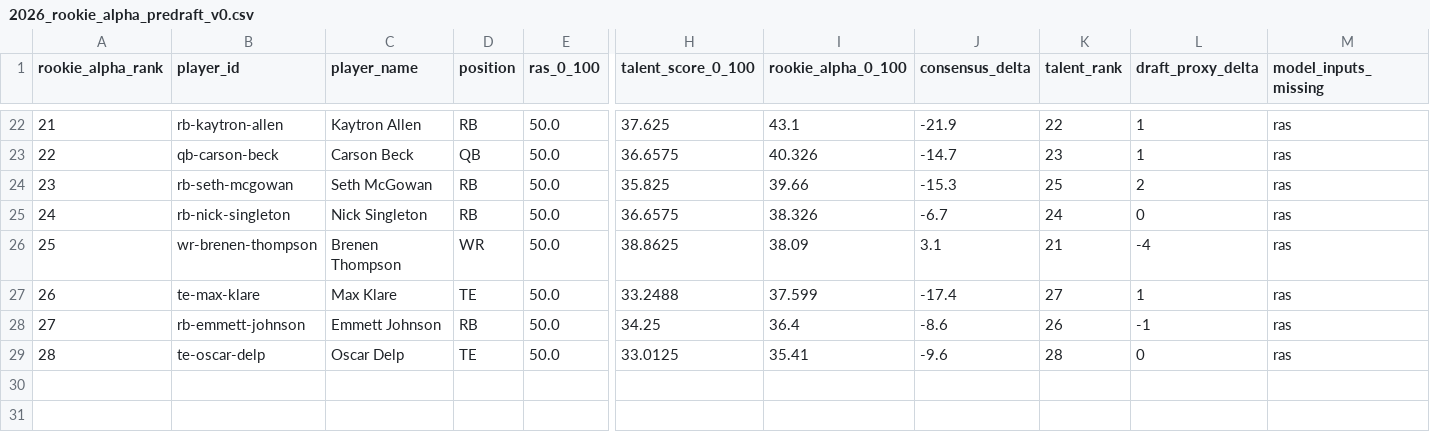
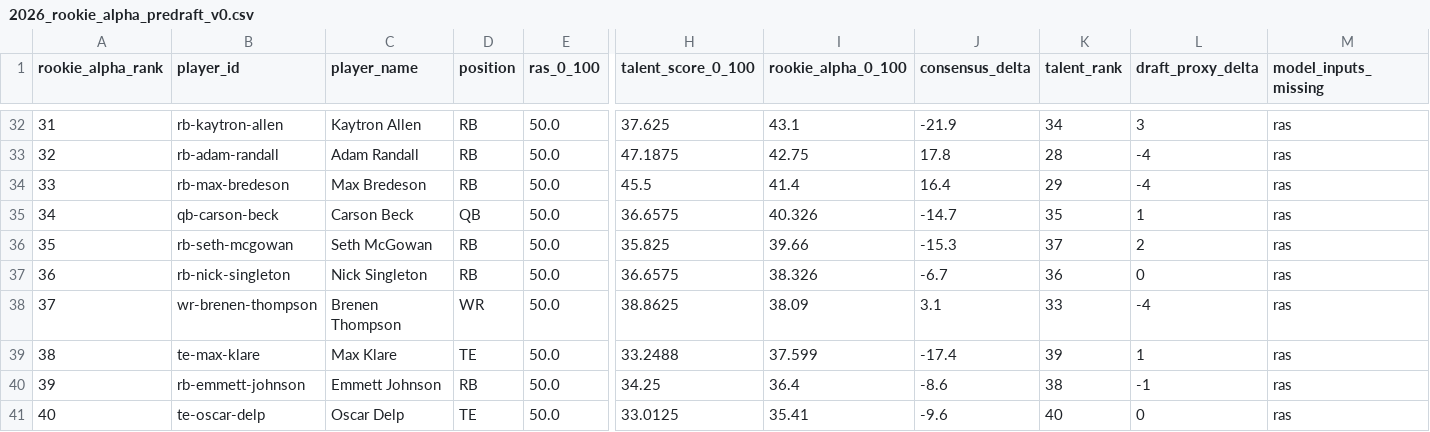
Before and after one commit to Prometheus-Frameworks/TIBER-Rookies, a CSV file: exports/promoted/rookie-alpha/2026_rookie_alpha_predraft_v0.csv, drawn as a sheet; only a part is shown, gaps mark what is left out; addresses are those after the commit; rows hold the shown columns only; the diff covers the shown part only; the diff names each change by its address in the sheet, - before the commit and + after, or states it on an @@ line.

```diff
--- a/exports/promoted/rookie-alpha/2026_rookie_alpha_predraft_v0.csv
+++ b/exports/promoted/rookie-alpha/2026_rookie_alpha_predraft_v0.csv
@@ column A (rookie_alpha_rank) renumbered from row 21 down @@
-K32 (talent_rank): 22
+K32 (talent_rank): 34
-L32 (draft_proxy_delta): 1
+L32 (draft_proxy_delta): 3
+row 33: 32 | rb-adam-randall | Adam Randall | RB | 50.0 | 47.1875 | 42.75 | 17.8 | 28 | -4 | ras
+row 34: 33 | rb-max-bredeson | Max Bredeson | RB | 50.0 | 45.5 | 41.4 | 16.4 | 29 | -4 | ras
-K35 (talent_rank): 23
+K35 (talent_rank): 35
-K36 (talent_rank): 25
+K36 (talent_rank): 37
-K37 (talent_rank): 24
+K37 (talent_rank): 36
-K38 (talent_rank): 21
+K38 (talent_rank): 33
-K39 (talent_rank): 27
+K39 (talent_rank): 39
-K40 (talent_rank): 26
+K40 (talent_rank): 38
-K41 (talent_rank): 28
+K41 (talent_rank): 40
```
Also changed, not shown: 10 added rows and 22 edited cells elsewhere in this file, 6 other files.
